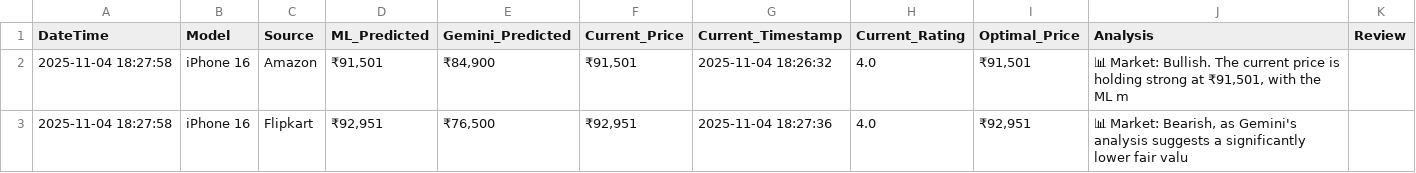
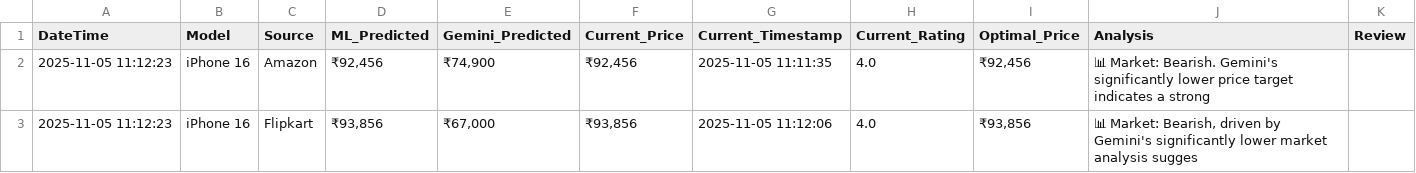
Before and after one commit to Techierookies/Real-time-competitor-strategy-tracker, a CSV file: backend/price_prediction_dashboard.csv, drawn as a sheet.

```diff
--- a/backend/price_prediction_dashboard.csv
+++ b/backend/price_prediction_dashboard.csv
@@ -1,3 +1,3 @@
 DateTime,Model,Source,ML_Predicted,Gemini_Predicted,Current_Price,Current_Timestamp,Current_Rating,Optimal_Price,Analysis,Review
-2025-11-04 18:27:58,iPhone 16,Amazon,"₹91,501","₹84,900","₹91,501",2025-11-04 18:26:32,4.0,"₹91,501","📊 Market: Bullish. The current price is holding strong at ₹91,501, with the ML m",
-2025-11-04 18:27:58,iPhone 16,Flipkart,"₹92,951","₹76,500","₹92,951",2025-11-04 18:27:36,4.0,"₹92,951","📊 Market: Bearish, as Gemini's analysis suggests a significantly lower fair valu",
+2025-11-05 11:12:23,iPhone 16,Amazon,"₹92,456","₹74,900","₹92,456",2025-11-05 11:11:35,4.0,"₹92,456",📊 Market: Bearish. Gemini's significantly lower price target indicates a strong ,
+2025-11-05 11:12:23,iPhone 16,Flipkart,"₹93,856","₹67,000","₹93,856",2025-11-05 11:12:06,4.0,"₹93,856","📊 Market: Bearish, driven by Gemini's significantly lower market analysis sugges",
```
Also changed, not shown: 6 other files.
